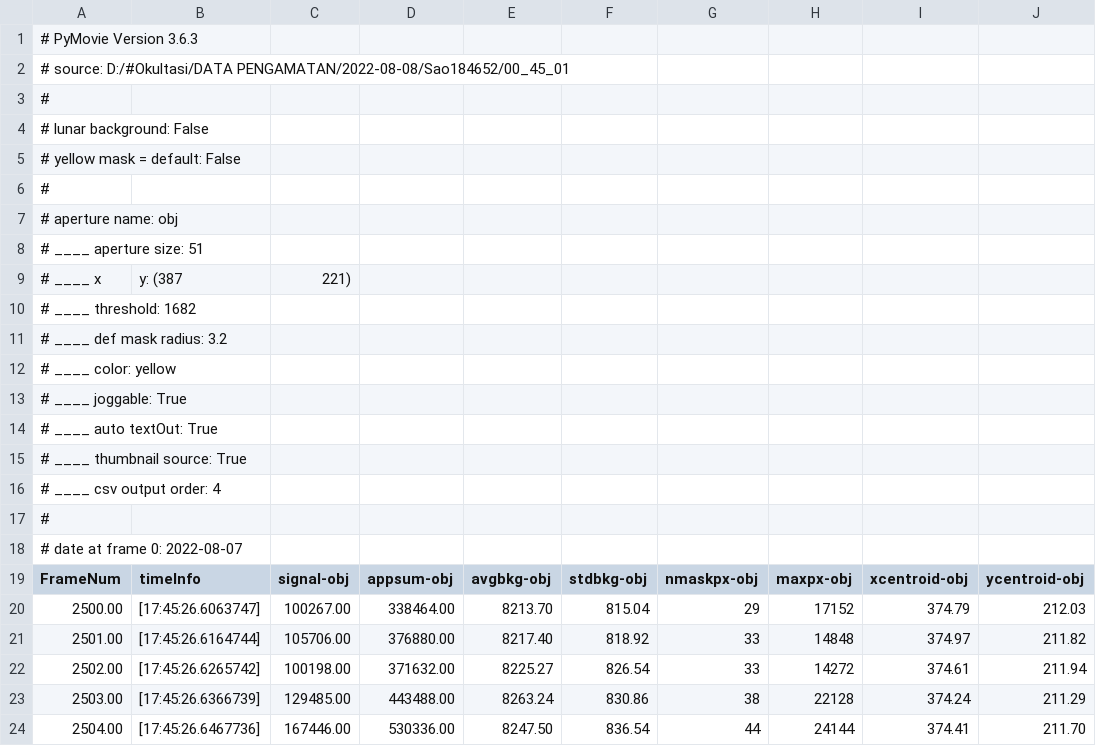
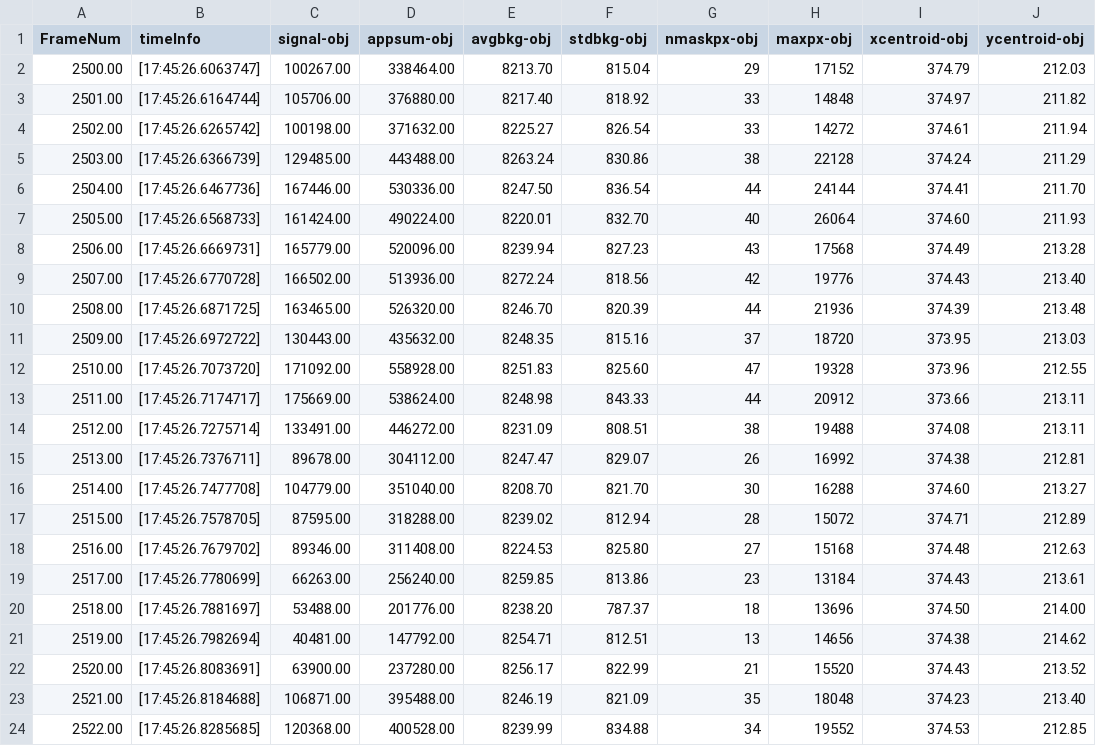
Before and after one commit to agustrionopj/Project-BEACON, a CSV file: sao184652.csv, drawn as a sheet; only a part is shown; the shorter side is filled out with more unchanged rows; the diff names each change by its address in the sheet, - before the commit and + after, or states it on an @@ line.

```diff
--- a/sao184652.csv
+++ b/sao184652.csv
-row 1: # PyMovie Version 3.6.3
-row 2: # source: D:/#Okultasi/DATA PENGAMATAN/2022-08-08/Sao184652/00_45_01
-row 3: #
-row 4: # lunar background: False
-row 5: # yellow mask = default: False
-row 6: #
-row 7: # aperture name: obj
-row 8: # ____ aperture size: 51
-row 9: # ____ x | y: (387 | 221)
-row 10: # ____ threshold: 1682
-row 11: # ____ def mask radius: 3.2
-row 12: # ____ color: yellow
-row 13: # ____ joggable: True
-row 14: # ____ auto textOut: True
-row 15: # ____ thumbnail source: True
-row 16: # ____ csv output order: 4
-row 17: #
-row 18: # date at frame 0: 2022-08-07
```
Also changed, not shown: 8 other files.
